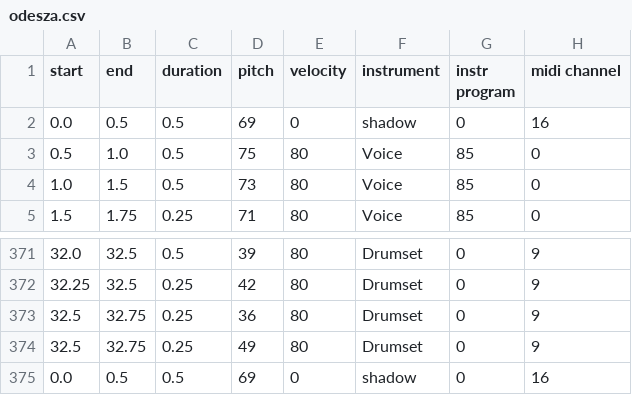
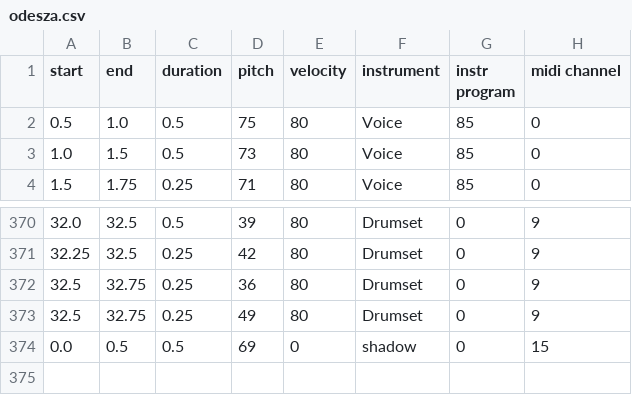
Before and after one commit to Nemecxpetr/diplomova_prace, a CSV file: data/CSV/odesza.csv, drawn as a sheet; only a part is shown, gaps mark what is left out.

Commit message:
MIDI testing

```diff
--- a/data/CSV/odesza.csv
+++ b/data/CSV/odesza.csv
@@ -1,3 +1,2 @@
 start,end,duration,pitch,velocity,instrument,instr program,midi channel
-0.0,0.5,0.5,69,0,shadow,0,16
 0.5,1.0,0.5,75,80,Voice,85,0
@@ -374,2 +373,2 @@ start,end,duration,pitch,velocity,instrument,instr program,midi channel
 32.5,32.75,0.25,49,80,Drumset,0,9
-0.0,0.5,0.5,69,0,shadow,0,16
+0.0,0.5,0.5,69,0,shadow,0,15
```
Also changed, not shown: 1 other file.
